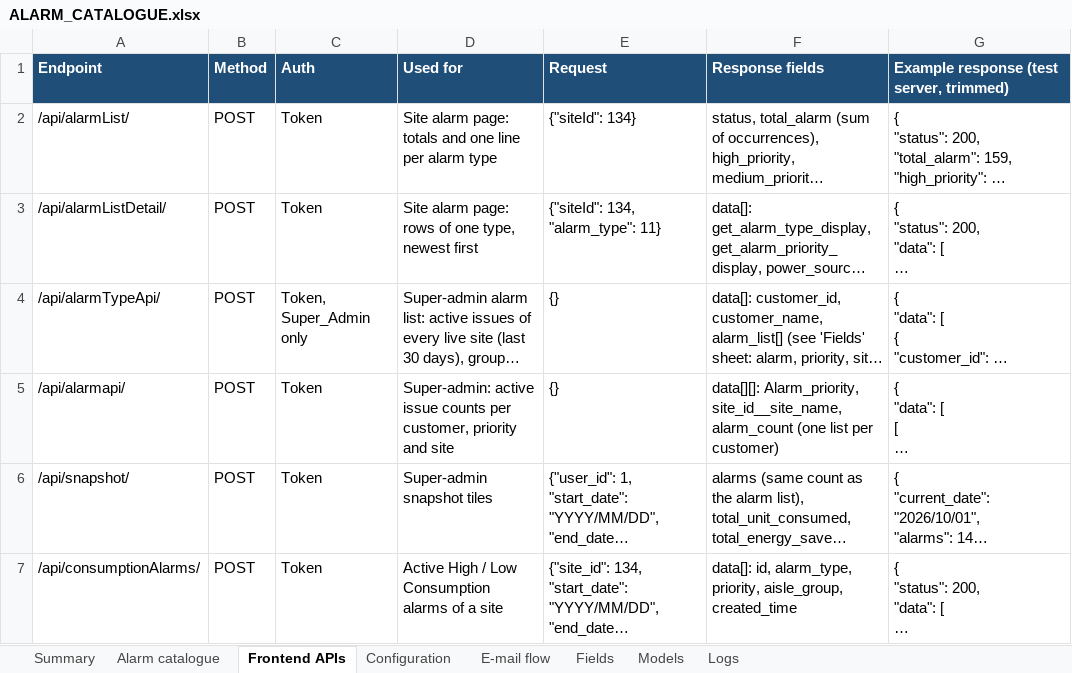
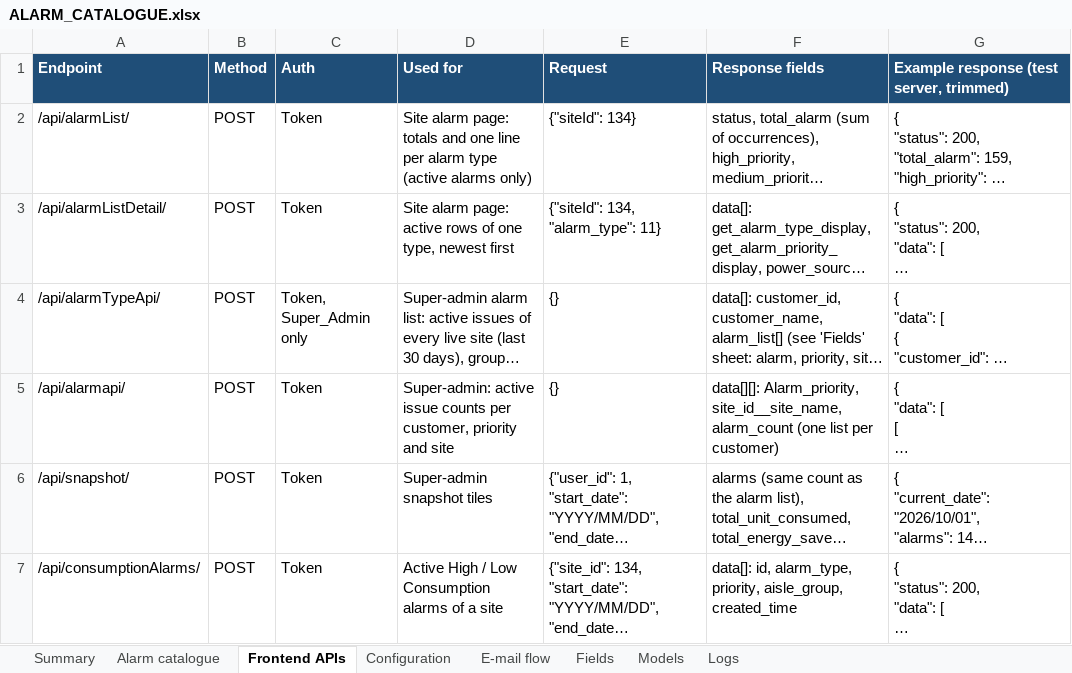
Before and after one commit to ashutoshdubey-aviconn/AVC-backend, an Excel workbook: docs/alarms/ALARM_CATALOGUE.xlsx, sheet Frontend APIs, drawn as a sheet; only a part is shown; long unchanged cells end in …; values as stored, in another font and other column widths than the file's, no borders; the diff names each change by its address in the sheet, - before the commit and + after, or states it on an @@ line.

```diff
--- a/docs/alarms/ALARM_CATALOGUE.xlsx (sheet Frontend APIs)
+++ b/docs/alarms/ALARM_CATALOGUE.xlsx (sheet Frontend APIs)
-D2 (Used for): …alarm type
+D2 (Used for): …alarm type (active alarms only)
-D3 (Used for): …alarm page: rows of…
+D3 (Used for): …alarm page: active rows of…
```
Also changed, not shown: sheet Alarm catalogue, sheet Fields, 11 other files.
